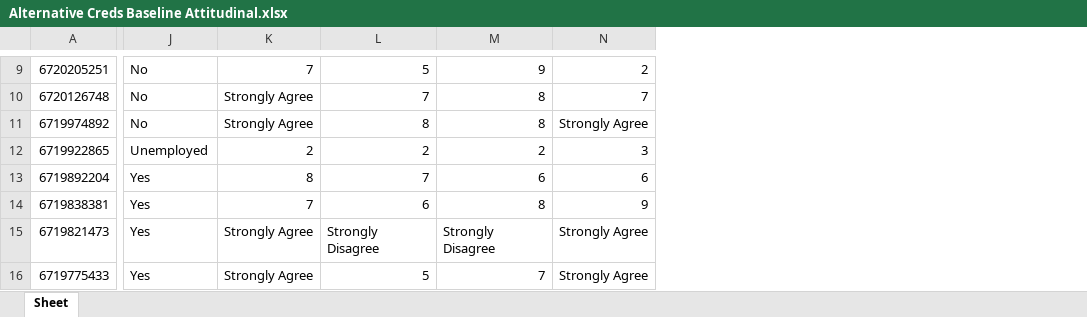
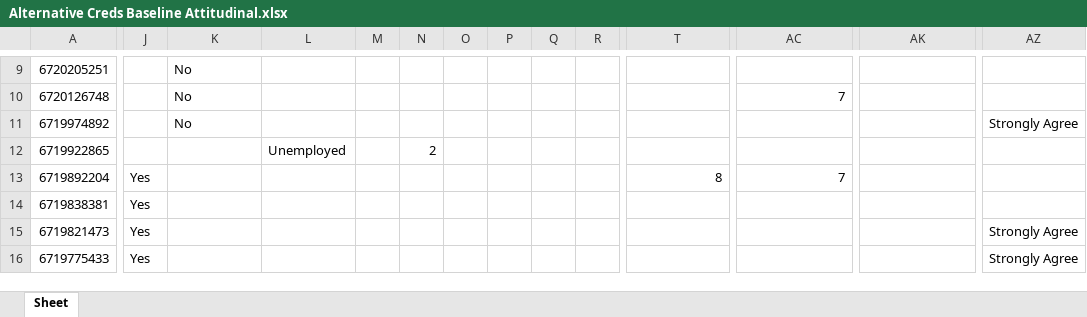
Before and after one commit to Vandivier/data-science-practice, an Excel workbook: stata/udacity-exploratory-analysis/data-long/Excel/Alternative Creds Baseline Attitudinal.xlsx, sheet Sheet, drawn as a sheet; only a part is shown, gaps mark what is left out; values as stored, in another font and other column widths than the file's, no borders; addresses are those after the commit; the diff covers the shown part only; the diff names each change by its address in the sheet, - before the commit and + after, or states it on an @@ line.

```diff
--- a/stata/udacity-exploratory-analysis/data-long/Excel/Alternative Creds Baseline Attitudinal.xlsx (sheet Sheet)
+++ b/stata/udacity-exploratory-analysis/data-long/Excel/Alternative Creds Baseline Attitudinal.xlsx (sheet Sheet)
+column J, rows 13-16: all Yes
+column L, row 12: Unemployed
+column M, empty
+column N, row 12: 2
+column O, empty
+column P, empty
+column Q, empty
+column R, empty
-T9: 7
+T9: (empty)
-AC9: 5
+AC9: (empty)
-AK9: 9
+AK9: (empty)
-AZ9: 2
+AZ9: (empty)
-T10:T11: Strongly Agree
+T10:T11: (empty)
-AK10:AK11: 8
+AK10:AK11: (empty)
-AZ10: 7
+AZ10: (empty)
-AC11: 8
+AC11: (empty)
-K12: Unemployed
+K12: (empty)
-T12: 2
+T12: (empty)
-AC12: 2
+AC12: (empty)
-AK12: 2
+AK12: (empty)
-AZ12: 3
+AZ12: (empty)
-K13:K16: Yes
+K13:K16: (empty)
-AK13: 6
+AK13: (empty)
-AZ13: 6
+AZ13: (empty)
-T14: 7
+T14: (empty)
-AC14: 6
+AC14: (empty)
-AK14: 8
+AK14: (empty)
-AZ14: 9
+AZ14: (empty)
-T15:T16: Strongly Agree
+T15:T16: (empty)
-AC15: Strongly Disagree
+AC15: (empty)
-AK15: Strongly Disagree
+AK15: (empty)
-AC16: 5
+AC16: (empty)
-AK16: 7
+AK16: (empty)
```
Also changed, not shown: 1 added row, 1 removed row, 86 added columns, 1 removed column and 976 edited cells elsewhere in this sheet, stata/udacity-exploratory-analysis/data-long/Excel/CollectorList.xlsx, 1 other file.
